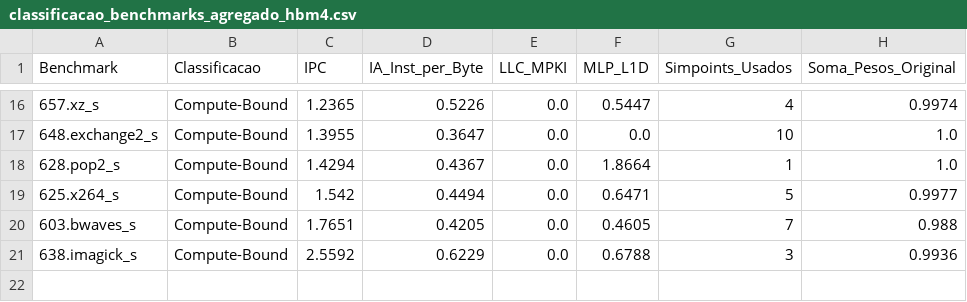
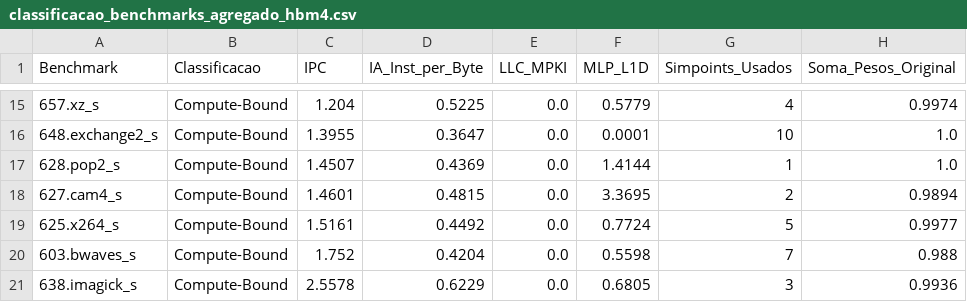
Before and after one commit to lhwiedmer/ChampSim, a CSV file: classificacao_benchmarks_agregado_hbm4.csv, drawn as a sheet; only a part is shown, gaps mark what is left out; the diff covers the shown part only.

```diff
--- a/classificacao_benchmarks_agregado_hbm4.csv
+++ b/classificacao_benchmarks_agregado_hbm4.csv
@@ -16,6 +15,7 @@ Benchmark,Classificacao,IPC,IA_Inst_per_Byte,LLC_MPKI,MLP_L1D,Simpoints_Usados,S
-657.xz_s,Compute-Bound,1.2365,0.5226,0.0,0.5447,4,0.9974
-648.exchange2_s,Compute-Bound,1.3955,0.3647,0.0,0.0,10,1.0
-628.pop2_s,Compute-Bound,1.4294,0.4367,0.0,1.8664,1,1.0
-625.x264_s,Compute-Bound,1.542,0.4494,0.0,0.6471,5,0.9977
-603.bwaves_s,Compute-Bound,1.7651,0.4205,0.0,0.4605,7,0.988
-638.imagick_s,Compute-Bound,2.5592,0.6229,0.0,0.6788,3,0.9936
+657.xz_s,Compute-Bound,1.204,0.5225,0.0,0.5779,4,0.9974
+648.exchange2_s,Compute-Bound,1.3955,0.3647,0.0,0.0001,10,1.0
+628.pop2_s,Compute-Bound,1.4507,0.4369,0.0,1.4144,1,1.0
+627.cam4_s,Compute-Bound,1.4601,0.4815,0.0,3.3695,2,0.9894
+625.x264_s,Compute-Bound,1.5161,0.4492,0.0,0.7724,5,0.9977
+603.bwaves_s,Compute-Bound,1.752,0.4204,0.0,0.5598,7,0.988
+638.imagick_s,Compute-Bound,2.5578,0.6229,0.0,0.6805,3,0.9936
```
Also changed, not shown: 3 added rows, 4 removed rows and 23 edited cells elsewhere in this file, classificacao_benchmarks_agregado_hbm4_llc.csv, classificacao_traces_ddr5.csv, 12 other files.
